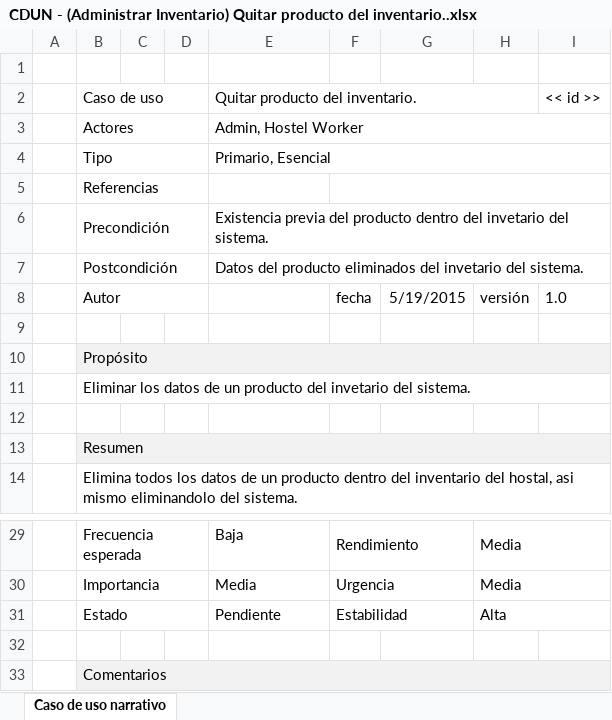
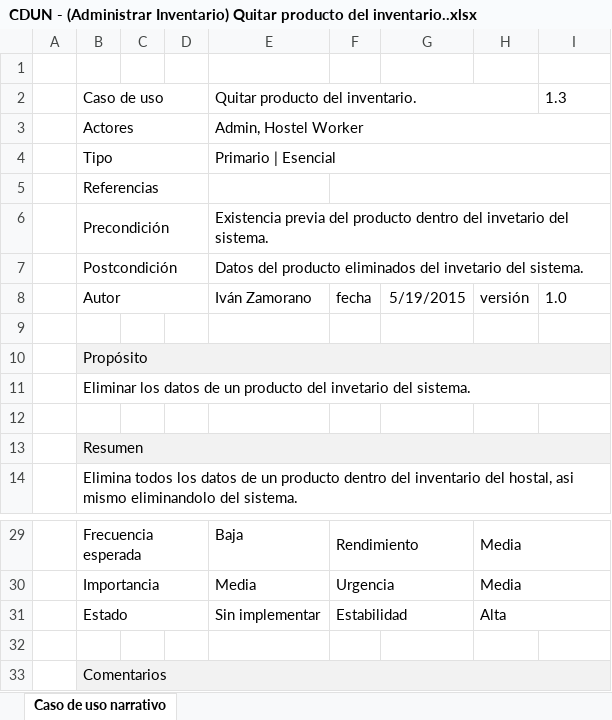
Before and after one commit to synchostel/synchostel, an Excel workbook: análisis/Casos de Uso Narrativos/CDUN - (Administrar Inventario) Quitar producto del inventario..xlsx, sheet Caso de uso narrativo, drawn as a sheet; only a part is shown, gaps mark what is left out; values as stored, in another font and other column widths than the file's, no borders; the diff names each change by its address in the sheet, - before the commit and + after, or states it on an @@ line.

```diff
--- a/análisis/Casos de Uso Narrativos/CDUN - (Administrar Inventario) Quitar producto del inventario..xlsx (sheet Caso de uso narrativo)
+++ b/análisis/Casos de Uso Narrativos/CDUN - (Administrar Inventario) Quitar producto del inventario..xlsx (sheet Caso de uso narrativo)
-I2: << id >>
+I2: 1.3
-E4: Primario, Esencial
+E4: Primario | Esencial
-E8: (empty)
+E8: Iván Zamorano
-E31: Pendiente
+E31: Sin implementar
```
Also changed, not shown: análisis/Casos de Uso Narrativos/CDUN - (Administrar Alojamiento) Ver disponibilidad.xlsx, análisis/Casos de Uso Narrativos/CDUN - (Administrar Inventario) Agregar producto al inventario..xlsx, 5 other files.
